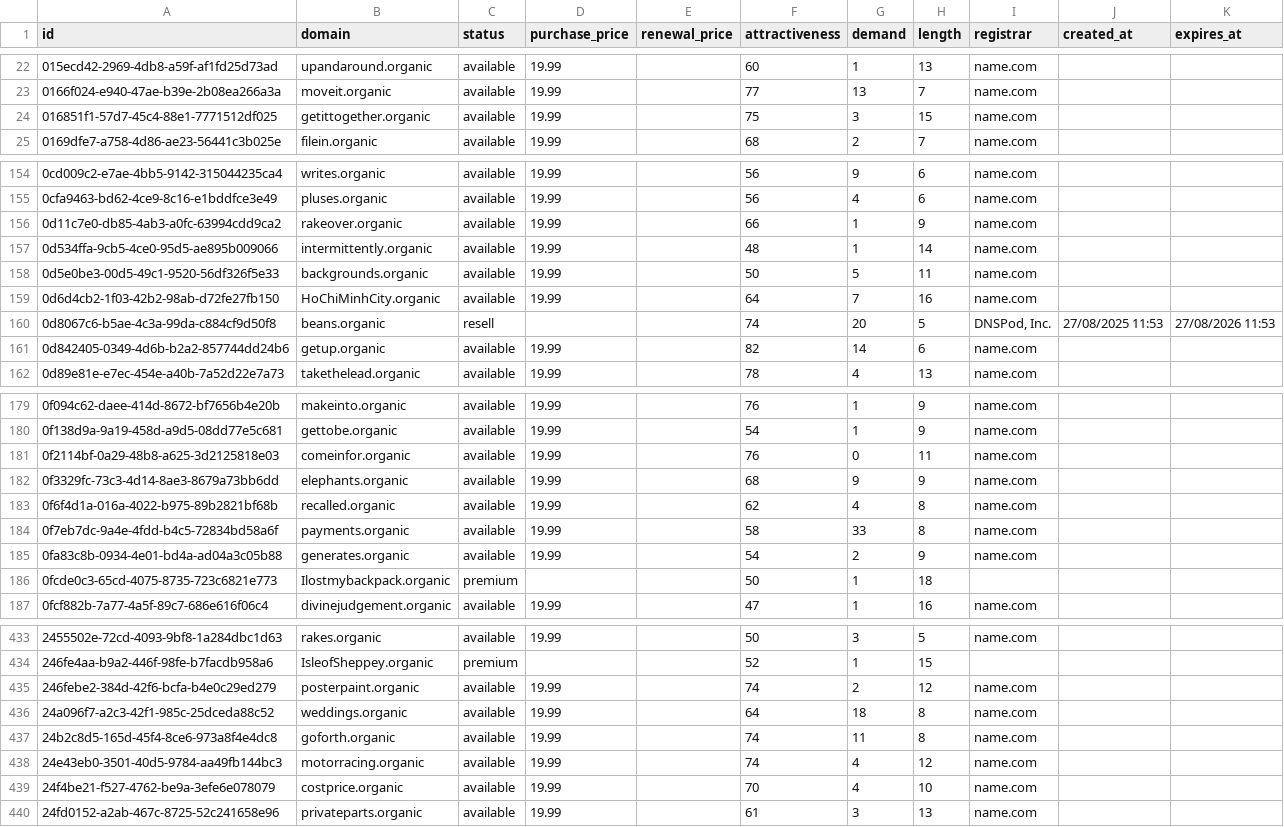
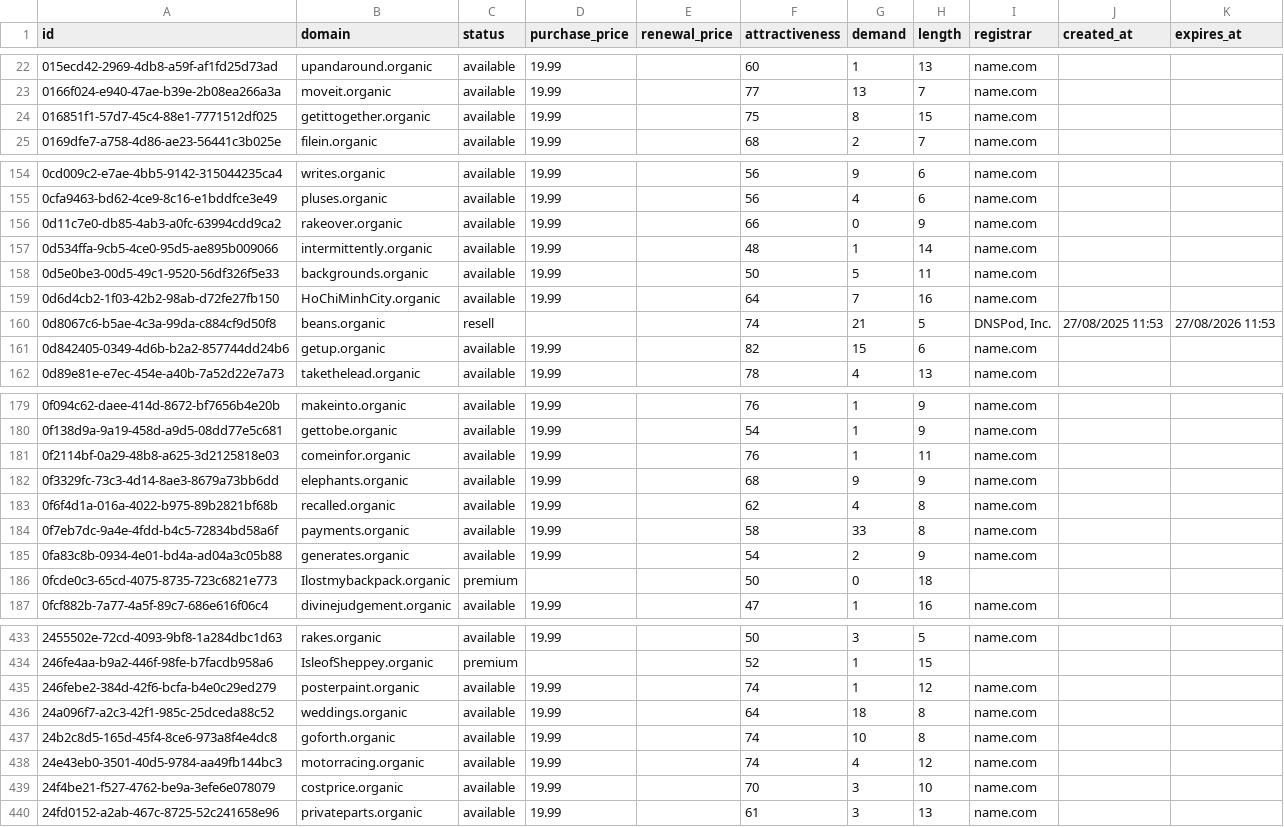
Before and after one commit to UniqueDomains/organic-oneword-domains, a CSV file: organic.csv, drawn as a sheet; only a part is shown, gaps mark what is left out; the diff covers the shown part only.

Commit message:
Domains update

```diff
--- a/organic.csv
+++ b/organic.csv
@@ -23,3 +23,3 @@ id,domain,status,purchase_price,renewal_price,attractiveness,demand,length,regis
 0166f024-e940-47ae-b39e-2b08ea266a3a,moveit.organic,available,19.99,,77,13,7,name.com,,
-016851f1-57d7-45c4-88e1-7771512df025,getittogether.organic,available,19.99,,75,3,15,name.com,,
+016851f1-57d7-45c4-88e1-7771512df025,getittogether.organic,available,19.99,,75,8,15,name.com,,
 0169dfe7-a758-4d86-ae23-56441c3b025e,filein.organic,available,19.99,,68,2,7,name.com,,
@@ -155,3 +155,3 @@ id,domain,status,purchase_price,renewal_price,attractiveness,demand,length,regis
 0cfa9463-bd62-4ce9-8c16-e1bddfce3e49,pluses.organic,available,19.99,,56,4,6,name.com,,
-0d11c7e0-db85-4ab3-a0fc-63994cdd9ca2,rakeover.organic,available,19.99,,66,1,9,name.com,,
+0d11c7e0-db85-4ab3-a0fc-63994cdd9ca2,rakeover.organic,available,19.99,,66,0,9,name.com,,
 0d534ffa-9cb5-4ce0-95d5-ae895b009066,intermittently.organic,available,19.99,,48,1,14,name.com,,
@@ -159,4 +159,4 @@ id,domain,status,purchase_price,renewal_price,attractiveness,demand,length,regis
 0d6d4cb2-1f03-42b2-98ab-d72fe27fb150,HoChiMinhCity.organic,available,19.99,,64,7,16,name.com,,
-0d8067c6-b5ae-4c3a-99da-c884cf9d50f8,beans.organic,resell,,,74,20,5,"DNSPod, Inc.",27/08/2025 11:53,27/08/2026 11:53
-0d842405-0349-4d6b-b2a2-857744dd24b6,getup.organic,available,19.99,,82,14,6,name.com,,
+0d8067c6-b5ae-4c3a-99da-c884cf9d50f8,beans.organic,resell,,,74,21,5,"DNSPod, Inc.",27/08/2025 11:53,27/08/2026 11:53
+0d842405-0349-4d6b-b2a2-857744dd24b6,getup.organic,available,19.99,,82,15,6,name.com,,
 0d89e81e-e7ec-454e-a40b-7a52d22e7a73,takethelead.organic,available,19.99,,78,4,13,name.com,,
@@ -180,3 +180,3 @@ id,domain,status,purchase_price,renewal_price,attractiveness,demand,length,regis
 0f138d9a-9a19-458d-a9d5-08dd77e5c681,gettobe.organic,available,19.99,,54,1,9,name.com,,
-0f2114bf-0a29-48b8-a625-3d2125818e03,comeinfor.organic,available,19.99,,76,0,11,name.com,,
+0f2114bf-0a29-48b8-a625-3d2125818e03,comeinfor.organic,available,19.99,,76,1,11,name.com,,
 0f3329fc-73c3-4d14-8ae3-8679a73bb6dd,elephants.organic,available,19.99,,68,9,9,name.com,,
@@ -185,3 +185,3 @@ id,domain,status,purchase_price,renewal_price,attractiveness,demand,length,regis
 0fa83c8b-0934-4e01-bd4a-ad04a3c05b88,generates.organic,available,19.99,,54,2,9,name.com,,
-0fcde0c3-65cd-4075-8735-723c6821e773,Ilostmybackpack.organic,premium,,,50,1,18,,,
+0fcde0c3-65cd-4075-8735-723c6821e773,Ilostmybackpack.organic,premium,,,50,0,18,,,
 0fcf882b-7a77-4a5f-89c7-686e616f06c4,divinejudgement.organic,available,19.99,,47,1,16,name.com,,
@@ -434,7 +434,7 @@ id,domain,status,purchase_price,renewal_price,attractiveness,demand,length,regis
 246fe4aa-b9a2-446f-98fe-b7facdb958a6,IsleofSheppey.organic,premium,,,52,1,15,,,
-246febe2-384d-42f6-bcfa-b4e0c29ed279,posterpaint.organic,available,19.99,,74,2,12,name.com,,
+246febe2-384d-42f6-bcfa-b4e0c29ed279,posterpaint.organic,available,19.99,,74,1,12,name.com,,
 24a096f7-a2c3-42f1-985c-25dceda88c52,weddings.organic,available,19.99,,64,18,8,name.com,,
-24b2c8d5-165d-45f4-8ce6-973a8f4e4dc8,goforth.organic,available,19.99,,74,11,8,name.com,,
+24b2c8d5-165d-45f4-8ce6-973a8f4e4dc8,goforth.organic,available,19.99,,74,10,8,name.com,,
 24e43eb0-3501-40d5-9784-aa49fb144bc3,motorracing.organic,available,19.99,,74,4,12,name.com,,
-24f4be21-f527-4762-be9a-3efe6e078079,costprice.organic,available,19.99,,70,4,10,name.com,,
+24f4be21-f527-4762-be9a-3efe6e078079,costprice.organic,available,19.99,,70,3,10,name.com,,
 24fd0152-a2ab-467c-8725-52c241658e96,privateparts.organic,available,19.99,,61,3,13,name.com,,
```
Also changed, not shown: 53 edited cells elsewhere in this file, 4 other files.
